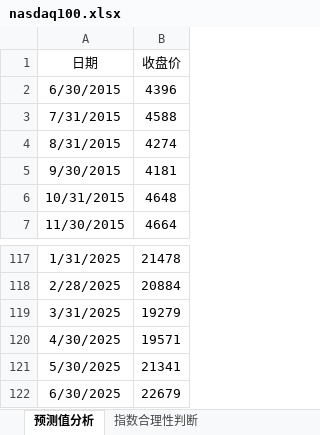
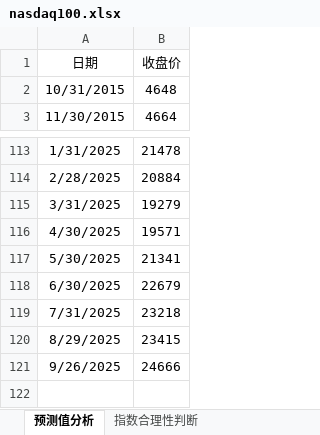
Before and after one commit to a358003542/ipynb_notebook, an Excel workbook: 指数合理性判断/nasdaq100.xlsx, sheet 预测值分析, drawn as a sheet; only a part is shown, gaps mark what is left out; values as stored, in another font and other column widths than the file's, no borders; table styles not drawn; removed rows and columns are numbered as before the commit, all else as after; the diff names each change by its address in the sheet, - before the commit and + after, or states it on an @@ line.

```diff
--- a/指数合理性判断/nasdaq100.xlsx (sheet 预测值分析)
+++ b/指数合理性判断/nasdaq100.xlsx (sheet 预测值分析)
-row 2: 6/30/2015 | 4396
-row 3: 7/31/2015 | 4588
-row 4: 8/31/2015 | 4274
-row 5: 9/30/2015 | 4181
+row 119: 7/31/2025 | 23218
+row 120: 8/29/2025 | 23415
+row 121: 9/26/2025 | 24666
```
Also changed, not shown: sheet 指数合理性判断, charts or pictures, 12 other files.
